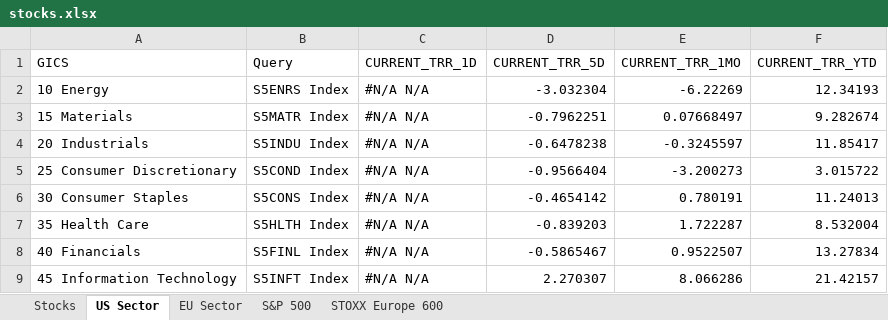
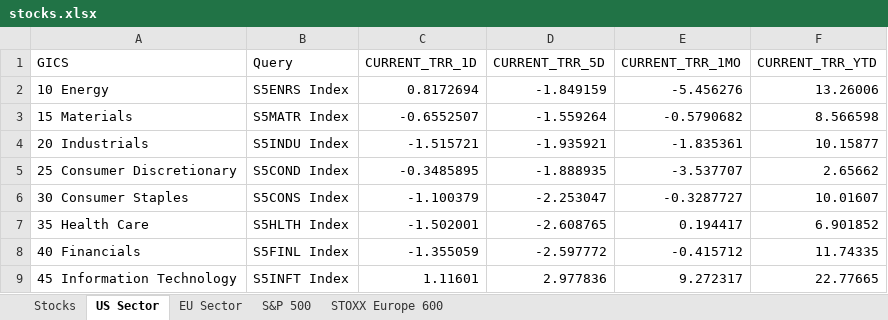
Before and after one commit to ssymhoven/megatrends, an Excel workbook: stocks.xlsx, sheet US Sector, drawn as a sheet; only a part is shown; values as stored, in another font and other column widths than the file's, no borders; the diff covers the shown part only; the diff names each change by its address in the sheet, - before the commit and + after, or states it on an @@ line.

```diff
--- a/stocks.xlsx (sheet US Sector)
+++ b/stocks.xlsx (sheet US Sector)
-C2 (CURRENT_TRR_1D): #N/A N/A
+C2 (CURRENT_TRR_1D): 0.8172694
-D2 (CURRENT_TRR_5D): -3.032304
+D2 (CURRENT_TRR_5D): -1.849159
-E2 (CURRENT_TRR_1MO): -6.22269
+E2 (CURRENT_TRR_1MO): -5.456276
-F2 (CURRENT_TRR_YTD): 12.34193
+F2 (CURRENT_TRR_YTD): 13.26006
-C3 (CURRENT_TRR_1D): #N/A N/A
+C3 (CURRENT_TRR_1D): -0.6552507
-D3 (CURRENT_TRR_5D): -0.7962251
+D3 (CURRENT_TRR_5D): -1.559264
-E3 (CURRENT_TRR_1MO): 0.07668497
+E3 (CURRENT_TRR_1MO): -0.5790682
-F3 (CURRENT_TRR_YTD): 9.282674
+F3 (CURRENT_TRR_YTD): 8.566598
-C4 (CURRENT_TRR_1D): #N/A N/A
+C4 (CURRENT_TRR_1D): -1.515721
-D4 (CURRENT_TRR_5D): -0.6478238
+D4 (CURRENT_TRR_5D): -1.935921
-E4 (CURRENT_TRR_1MO): -0.3245597
+E4 (CURRENT_TRR_1MO): -1.835361
-F4 (CURRENT_TRR_YTD): 11.85417
+F4 (CURRENT_TRR_YTD): 10.15877
-C5 (CURRENT_TRR_1D): #N/A N/A
+C5 (CURRENT_TRR_1D): -0.3485895
-D5 (CURRENT_TRR_5D): -0.9566404
+D5 (CURRENT_TRR_5D): -1.888935
-E5 (CURRENT_TRR_1MO): -3.200273
+E5 (CURRENT_TRR_1MO): -3.537707
-F5 (CURRENT_TRR_YTD): 3.015722
+F5 (CURRENT_TRR_YTD): 2.65662
-C6 (CURRENT_TRR_1D): #N/A N/A
+C6 (CURRENT_TRR_1D): -1.100379
-D6 (CURRENT_TRR_5D): -0.4654142
+D6 (CURRENT_TRR_5D): -2.253047
-E6 (CURRENT_TRR_1MO): 0.780191
+E6 (CURRENT_TRR_1MO): -0.3287727
-F6 (CURRENT_TRR_YTD): 11.24013
+F6 (CURRENT_TRR_YTD): 10.01607
-C7 (CURRENT_TRR_1D): #N/A N/A
+C7 (CURRENT_TRR_1D): -1.502001
-D7 (CURRENT_TRR_5D): -0.839203
+D7 (CURRENT_TRR_5D): -2.608765
-E7 (CURRENT_TRR_1MO): 1.722287
+E7 (CURRENT_TRR_1MO): 0.194417
-F7 (CURRENT_TRR_YTD): 8.532004
+F7 (CURRENT_TRR_YTD): 6.901852
-C8 (CURRENT_TRR_1D): #N/A N/A
+C8 (CURRENT_TRR_1D): -1.355059
-D8 (CURRENT_TRR_5D): -0.5865467
+D8 (CURRENT_TRR_5D): -2.597772
-E8 (CURRENT_TRR_1MO): 0.9522507
+E8 (CURRENT_TRR_1MO): -0.415712
-F8 (CURRENT_TRR_YTD): 13.27834
+F8 (CURRENT_TRR_YTD): 11.74335
-C9 (CURRENT_TRR_1D): #N/A N/A
+C9 (CURRENT_TRR_1D): 1.11601
-D9 (CURRENT_TRR_5D): 2.270307
+D9 (CURRENT_TRR_5D): 2.977836
-E9 (CURRENT_TRR_1MO): 8.066286
+E9 (CURRENT_TRR_1MO): 9.272317
-F9 (CURRENT_TRR_YTD): 21.42157
+F9 (CURRENT_TRR_YTD): 22.77665
```
Also changed, not shown: 16 edited cells elsewhere in this sheet, sheet STOXX Europe 600, sheet Stocks, sheet S&P 500, sheet EU Sector, 12 other files.
